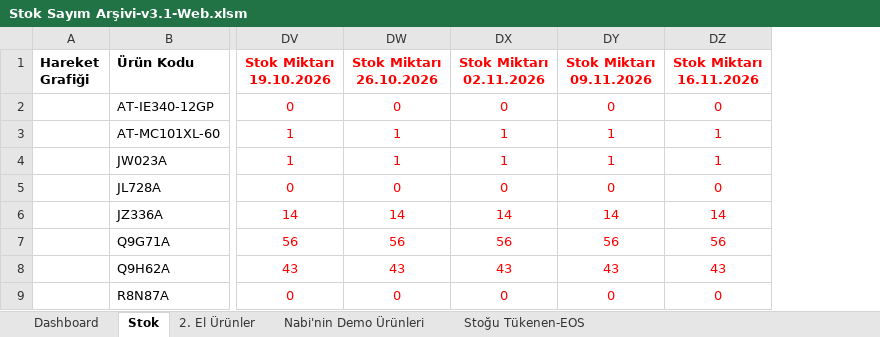
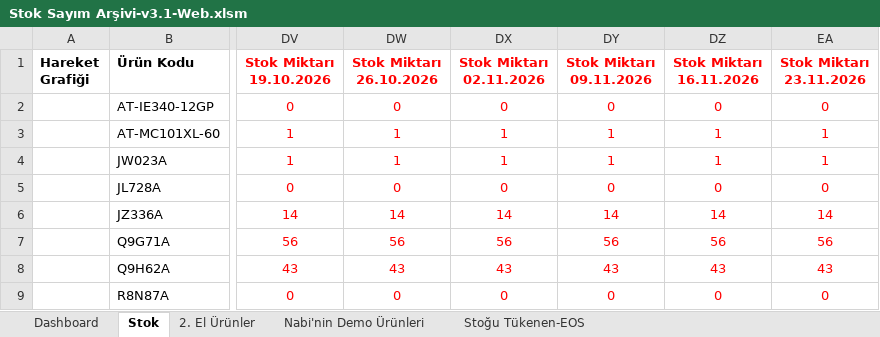
Before and after one commit to emraherbil/F2-Stok, an Excel workbook: Stok Sayım Arşivi-v3.1-Web.xlsm, sheet Stok, drawn as a sheet; only a part is shown, gaps mark what is left out; values as stored, in another font and other column widths than the file's, no borders; the diff covers the shown part only; the diff names each change by its address in the sheet, - before the commit and + after, or states it on an @@ line.

```diff
--- a/Stok Sayım Arşivi-v3.1-Web.xlsm (sheet Stok)
+++ b/Stok Sayım Arşivi-v3.1-Web.xlsm (sheet Stok)
+column EA (Stok Miktarı 23.11.2026), rows 2-9: 0 | 1 | 1 | 0 | 14 | 56 | 43 | 0
```
Also changed, not shown: 2 added rows and 5 edited cells elsewhere in this sheet, sheet Dashboard, formulas that keep their value, charts or pictures.
